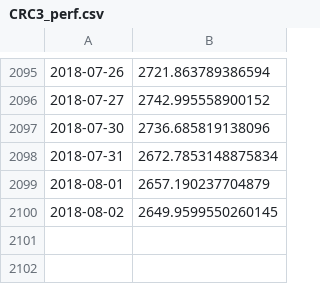
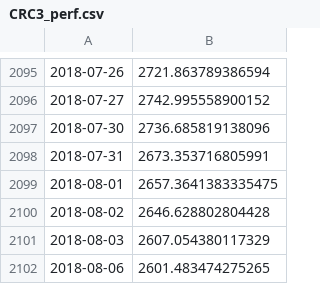
Before and after one commit to forever-am/cryptoriskcontrol-site, a CSV file: series/CRC3_perf.csv, drawn as a sheet; only a part is shown, gaps mark what is left out.

```diff
--- a/series/CRC3_perf.csv
+++ b/series/CRC3_perf.csv
@@ -2097,4 +2097,6 @@
 2018-07-30,2736.685819138096
-2018-07-31,2672.7853148875834
-2018-08-01,2657.190237704879
-2018-08-02,2649.9599550260145
+2018-07-31,2673.353716805991
+2018-08-01,2657.3641383335475
+2018-08-02,2646.628802804428
+2018-08-03,2607.054380117329
+2018-08-06,2601.483474275265
```
Also changed, not shown: series/CRC3_alloc.csv, series/CRC3_monthly_ret.csv, 3 other files.
